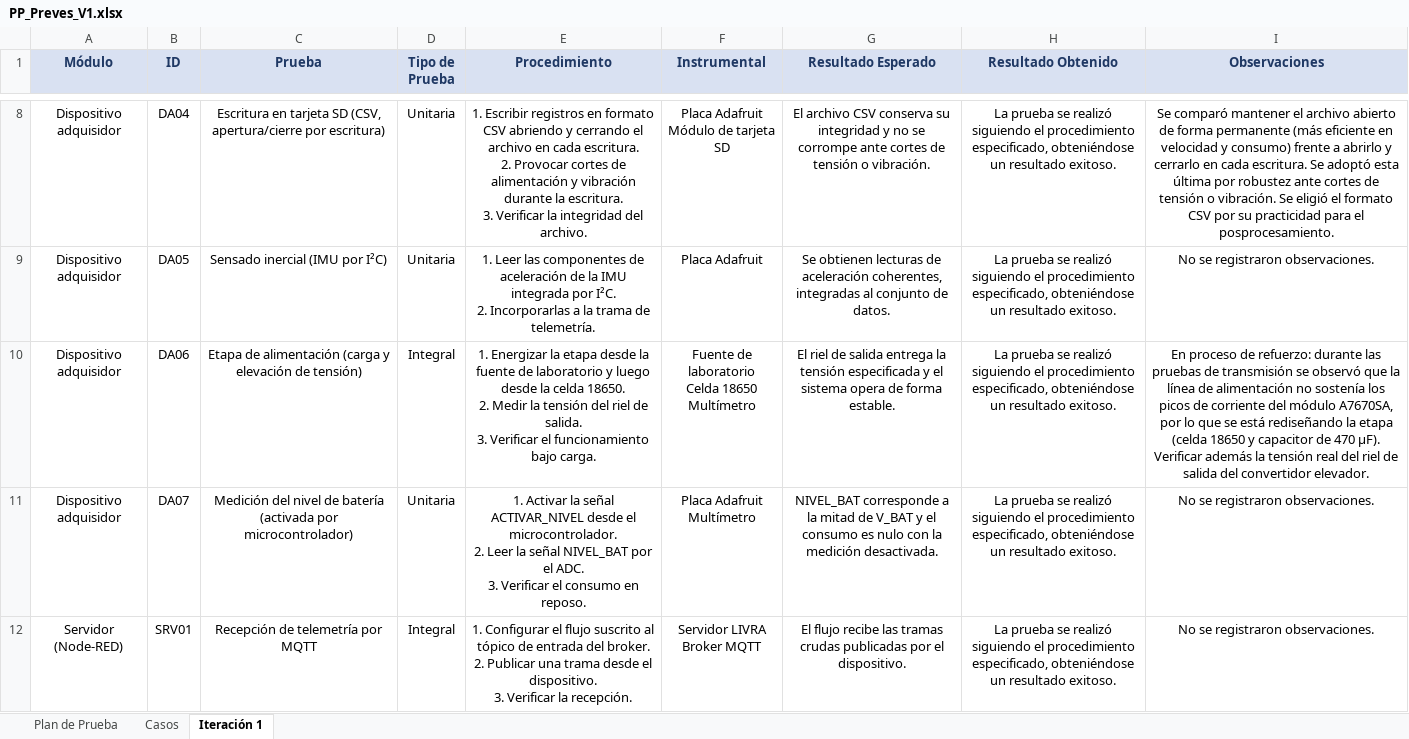
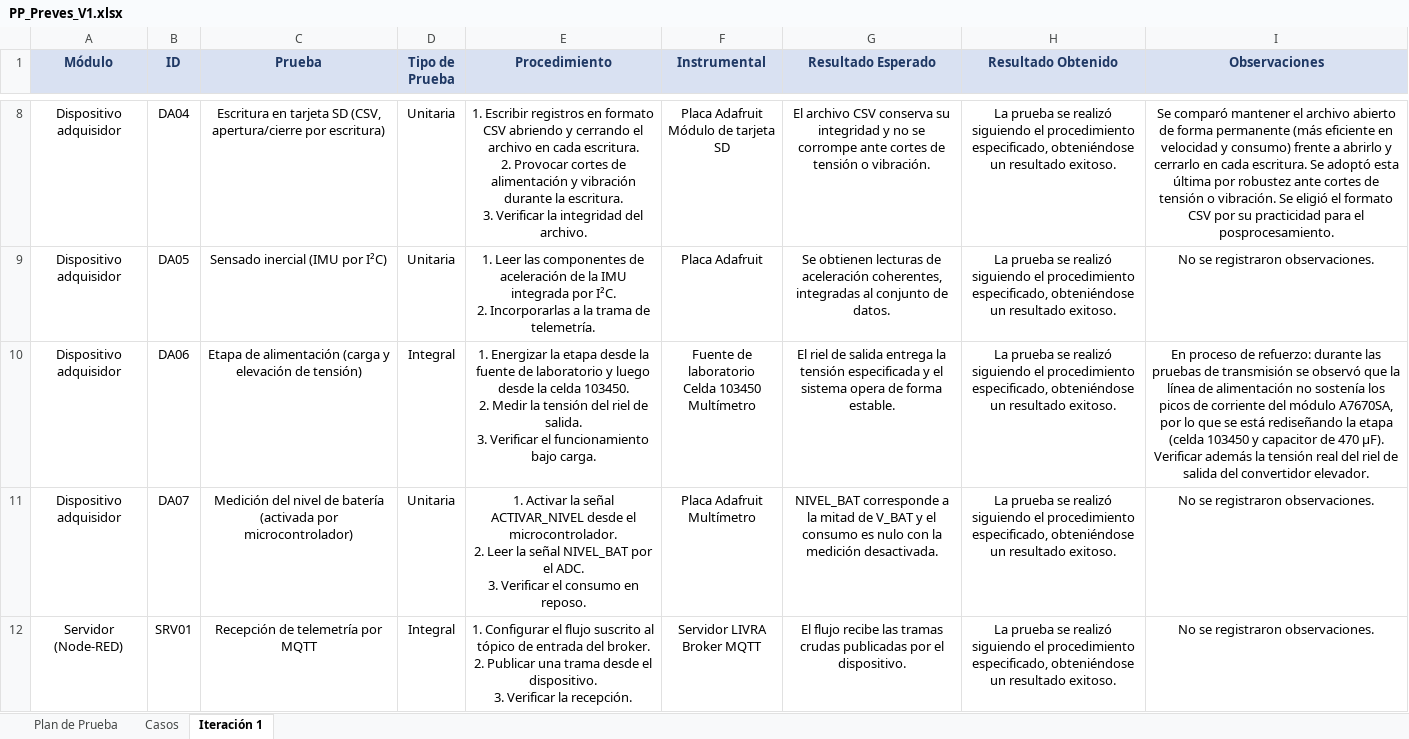
Before and after one commit to SantiagoPreves/Trabajo-Final-CAN, an Excel workbook: docs/PP_Preves_V1.xlsx, sheet Iteración 1, drawn as a sheet; only a part is shown, gaps mark what is left out; values as stored, in another font and other column widths than the file's, no borders; ↵ is a line break in a cell; the diff covers the shown part only; the diff names each change by its address in the sheet, - before the commit and + after, or states it on an @@ line.

```diff
--- a/docs/PP_Preves_V1.xlsx (sheet Iteración 1)
+++ b/docs/PP_Preves_V1.xlsx (sheet Iteración 1)
-E10 (Procedimiento): …la celda 18650. ↵ 2. Medir…
+E10 (Procedimiento): …la celda 103450. ↵ 2. Medir…
-F10 (Instrumental): Fuente de laboratorio ↵ Celda 18650 ↵ Multímetro
+F10 (Instrumental): Fuente de laboratorio ↵ Celda 103450 ↵ Multímetro
-I10 (Observaciones): …etapa (celda 18650 y capacitor…
+I10 (Observaciones): …etapa (celda 103450 y capacitor…
```
Also changed, not shown: 2 edited cells elsewhere in this sheet, sheet Casos, sheet Plan de Prueba, 5 other files.
